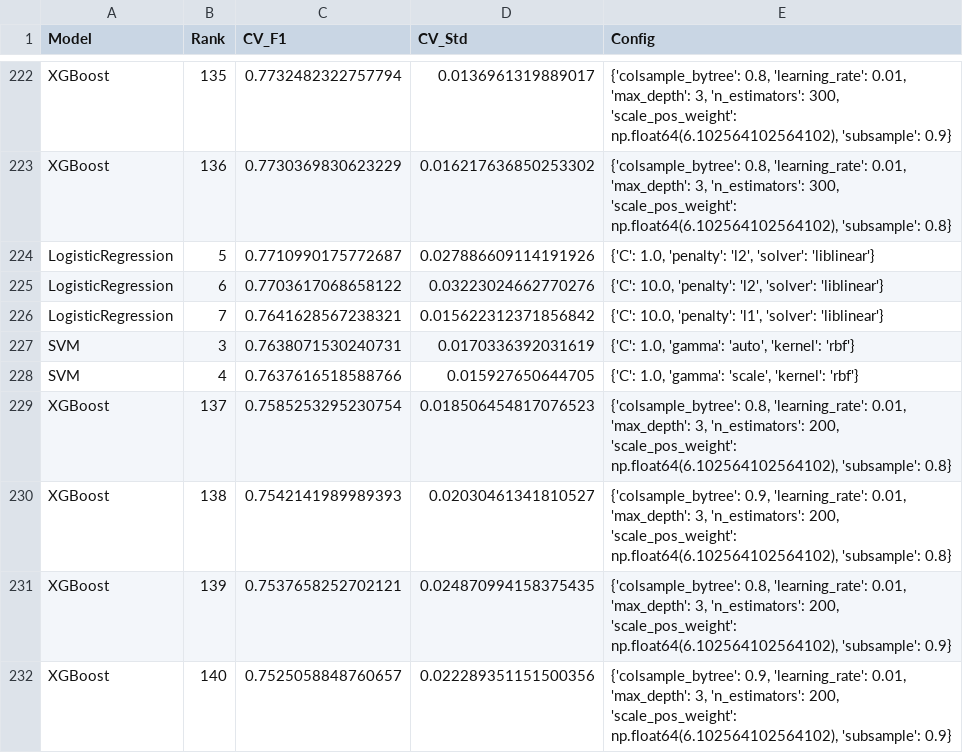
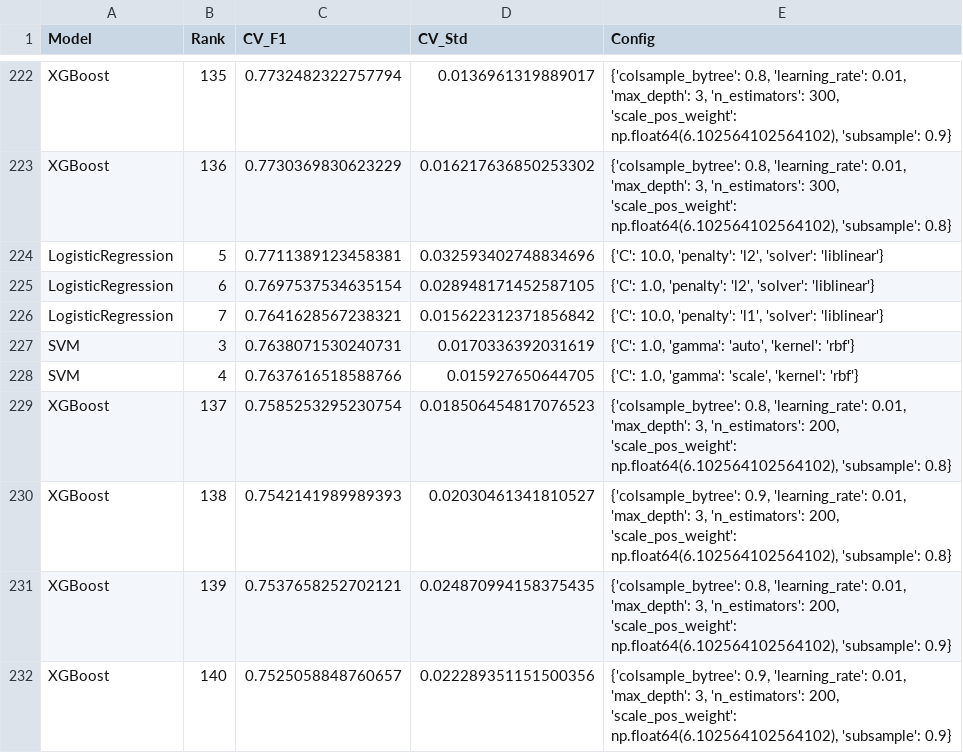
Before and after one commit to AliAbbas10/INF8245-TPs, a CSV file: Kaggle competition/grid_search_results.csv, drawn as a sheet; only a part is shown, gaps mark what is left out.

Commit message:
final kaggle

```diff
--- a/Kaggle competition/grid_search_results.csv
+++ b/Kaggle competition/grid_search_results.csv
@@ -223,4 +223,4 @@ XGBoost,135,0.7732482322757794,0.0136961319889017,"{'colsample_bytree': 0.8, 'le
 XGBoost,136,0.7730369830623229,0.016217636850253302,"{'colsample_bytree': 0.8, 'learning_rate': 0.01, 'max_depth': 3, 'n_estimators': 300, 'scale_pos_weight': np.float64(6.102564102564102), 'subsample': 0.8}"
-LogisticRegression,5,0.7710990175772687,0.027886609114191926,"{'C': 1.0, 'penalty': 'l2', 'solver': 'liblinear'}"
-LogisticRegression,6,0.7703617068658122,0.03223024662770276,"{'C': 10.0, 'penalty': 'l2', 'solver': 'liblinear'}"
+LogisticRegression,5,0.7711389123458381,0.032593402748834696,"{'C': 10.0, 'penalty': 'l2', 'solver': 'liblinear'}"
+LogisticRegression,6,0.7697537534635154,0.028948171452587105,"{'C': 1.0, 'penalty': 'l2', 'solver': 'liblinear'}"
 LogisticRegression,7,0.7641628567238321,0.015622312371856842,"{'C': 10.0, 'penalty': 'l1', 'solver': 'liblinear'}"
```
Also changed, not shown: 11 other files.
